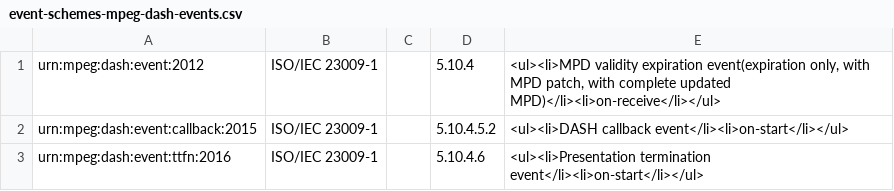
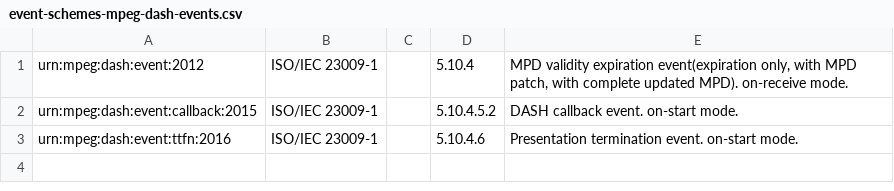
Before and after one commit to Dash-Industry-Forum/Identifiers, a CSV file: csv/event-schemes-mpeg-dash-events.csv, drawn as a sheet.

Commit message:
Update event-schemes-mpeg-dash-events.csv

```diff
--- a/csv/event-schemes-mpeg-dash-events.csv
+++ b/csv/event-schemes-mpeg-dash-events.csv
@@ -1,3 +1,3 @@
-urn:mpeg:dash:event:2012|ISO/IEC 23009-1||5.10.4|<ul><li>MPD validity expiration event(expiration only, with MPD patch, with complete updated MPD)</li><li>on-receive</li></ul>
-urn:mpeg:dash:event:callback:2015|ISO/IEC 23009-1||5.10.4.5.2|<ul><li>DASH callback event</li><li>on-start</li></ul>
-urn:mpeg:dash:event:ttfn:2016|ISO/IEC 23009-1||5.10.4.6|<ul><li>Presentation termination event</li><li>on-start</li></ul>
+urn:mpeg:dash:event:2012|ISO/IEC 23009-1||5.10.4|MPD validity expiration event(expiration only, with MPD patch, with complete updated MPD). on-receive mode.
+urn:mpeg:dash:event:callback:2015|ISO/IEC 23009-1||5.10.4.5.2|DASH callback event. on-start mode.
+urn:mpeg:dash:event:ttfn:2016|ISO/IEC 23009-1||5.10.4.6| Presentation termination event. on-start mode.
```
